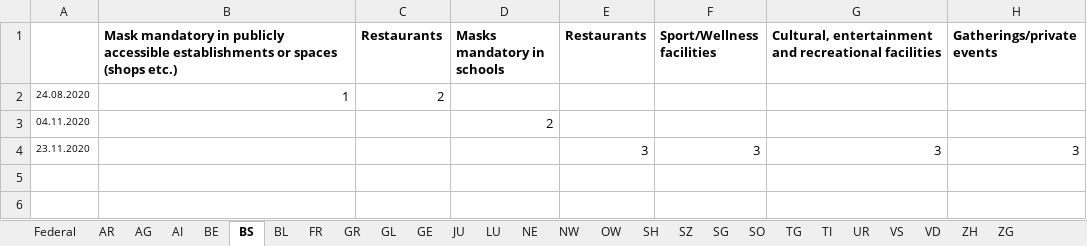
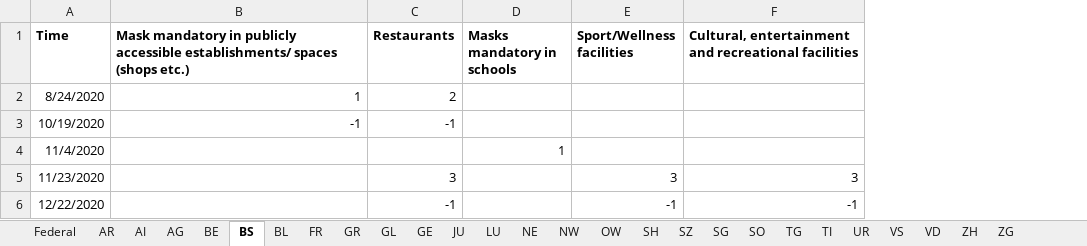
Before and after one commit to ratschlab/projects2021-bsc-thesis-scherer, an Excel workbook: static_data/measures/measures.xlsx, sheet BS, drawn as a sheet; values as stored, in another font and other column widths than the file's, no borders; removed rows and columns are numbered as before the commit, all else as after; the diff names each change by its address in the sheet, - before the commit and + after, or states it on an @@ line.

Commit message:
finished cantonal and federal measures

```diff
--- a/static_data/measures/measures.xlsx (sheet BS)
+++ b/static_data/measures/measures.xlsx (sheet BS)
@@ sheet tab order changed: Federal | AR | AI | AG | BE | BS | BL | FR | GR | GL | GE | JU | LU | NE | NW | OW | SH | SZ | SG | SO | TG | TI | UR | VS | VD | ZH | ZG @@
-column A, rows 2-4: 24.08.2020 | 04.11.2020 | 23.11.2020
+column A (Time), row 2: 8/24/2020; rows 4-5: 11/4/2020 | 11/23/2020
-column E (Restaurants), row 4: 3
-column H (Gatherings/private events), row 4: 3
-B1: …publicly accessible establishments or spaces (shops…
+B1: …publicly accessible establishments/ spaces (shops…
+row 3: 10/19/2020 | -1 | -1
-D4 (Masks mandatory in schools): 2
+D4 (Masks mandatory in schools): 1
-C5 (Restaurants): (empty)
+C5 (Restaurants): 3
+row 6: 12/22/2020 |  | -1 |  | -1 | -1
```
Also changed, not shown: sheet Federal, sheet TI, sheet TG, sheet LU, sheet BE, sheet SZ, 20 more sheets, 1 other file.
